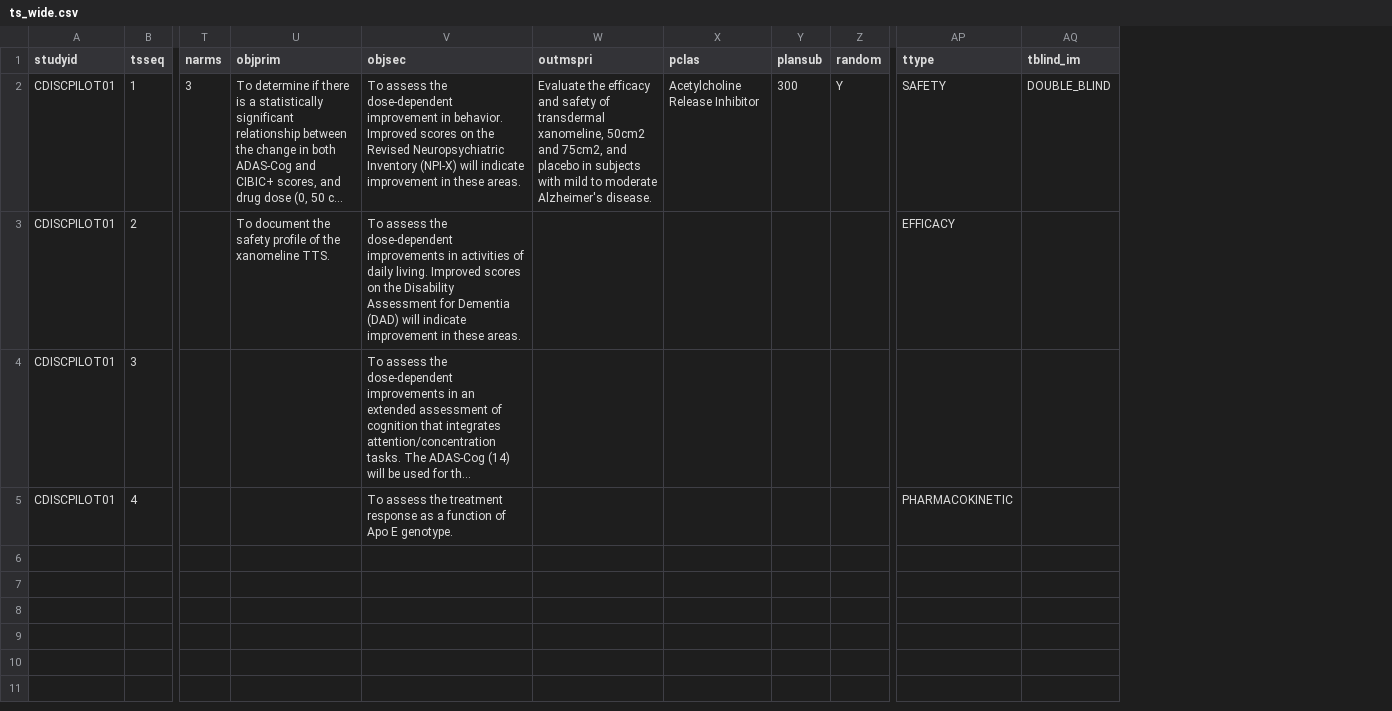
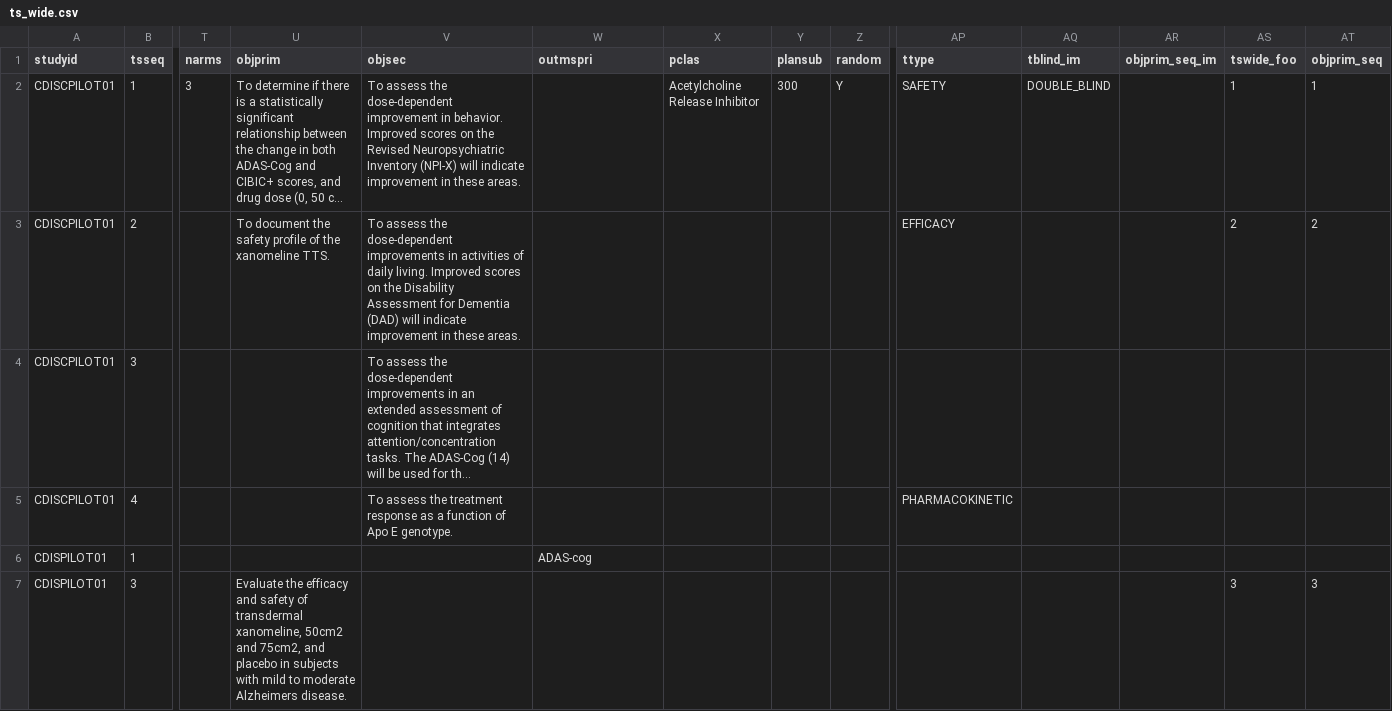
Before and after one commit to phuse-org/CTDasRDF, a CSV file: data/source/ts_wide.csv, drawn as a sheet; only a part is shown, gaps mark what is left out; long unchanged cells end in …; rows hold the shown columns only; the diff names each change by its address in the sheet, - before the commit and + after, or states it on an @@ line.

```diff
--- a/data/source/ts_wide.csv
+++ b/data/source/ts_wide.csv
+column AR (objprim_seq_im), empty
+column AS (tswide_foo), rows 2-3: 1 | 2
+column AT (objprim_seq), rows 2-3: 1 | 2
-W2 (outmspri): Evaluate the efficacy and safety of transdermal xanomeline, 50cm2 and 75cm2, and placebo in subjects with mild to moderate Alzheimer's disease.
+W2 (outmspri): (empty)
+row 6: CDISPILOT01 | 1 |  |  |  | ADAS-cog
+row 7: CDISPILOT01 | 3 |  | Evaluate the efficacy and safety of transdermal xanomeline, 50cm2 and 75cm2, and placebo in subjects with mild to moderate Alzheimers disease. |  |  |  |  |  |  |  |  | 3 | 3
```
Also changed, not shown: data/source/Graphmeta.csv, 3 other files.
